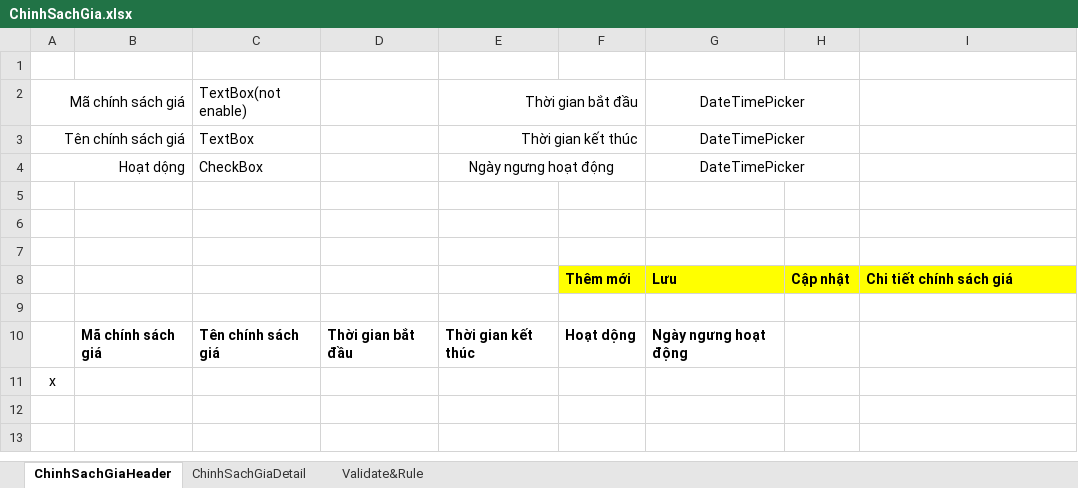
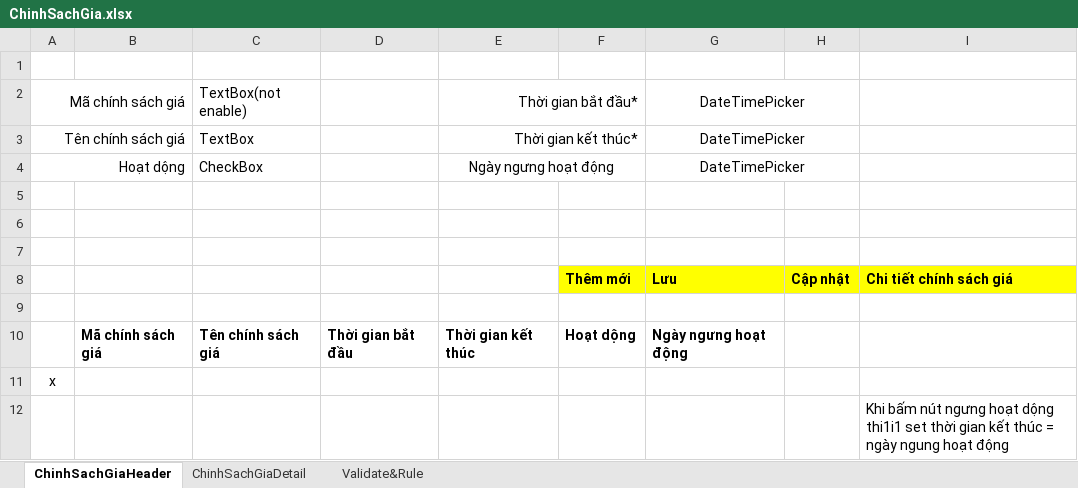
Before and after one commit to damthoai/tinh-viet-co, an Excel workbook: branches/HUFS/Documents/ScreenDesign/ChinhSachGia.xlsx, sheet ChinhSachGiaHeader, drawn as a sheet; values as stored, in another font and other column widths than the file's, no borders; the diff names each change by its address in the sheet, - before the commit and + after, or states it on an @@ line.

```diff
--- a/branches/HUFS/Documents/ScreenDesign/ChinhSachGia.xlsx (sheet ChinhSachGiaHeader)
+++ b/branches/HUFS/Documents/ScreenDesign/ChinhSachGia.xlsx (sheet ChinhSachGiaHeader)
-E2: Thời gian bắt đầu
+E2: Thời gian bắt đầu*
-E3: Thời gian kết thúc
+E3: Thời gian kết thúc*
+row 12:  |  |  |  |  |  |  |  | Khi bấm nút ngưng hoạt dộng thi1i1 set thời gian kết thúc = ngày ngung hoạt động
```
Also changed, not shown: sheet ChinhSachGiaDetail, sheet Validate&Rule, branches/HUFS/Documents/ScreenDesign/DanhMucThuoc.xlsx.
